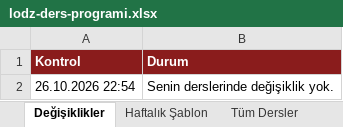
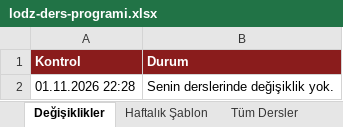
Before and after one commit to ilhandemirel/lodz-ders-takip, an Excel workbook: docs/lodz-ders-programi.xlsx, sheet Değişiklikler, drawn as a sheet; values as stored, in another font and other column widths than the file's, no borders; the diff names each change by its address in the sheet, - before the commit and + after, or states it on an @@ line.

Commit message:
Celcat kontrolü: nochange (2026-11-01)

```diff
--- a/docs/lodz-ders-programi.xlsx (sheet Değişiklikler)
+++ b/docs/lodz-ders-programi.xlsx (sheet Değişiklikler)
-A2 (Kontrol): 26.10.2026 22:54
+A2 (Kontrol): 01.11.2026 22:28
```
Also changed, not shown: sheet Notlar, 4 other files.
